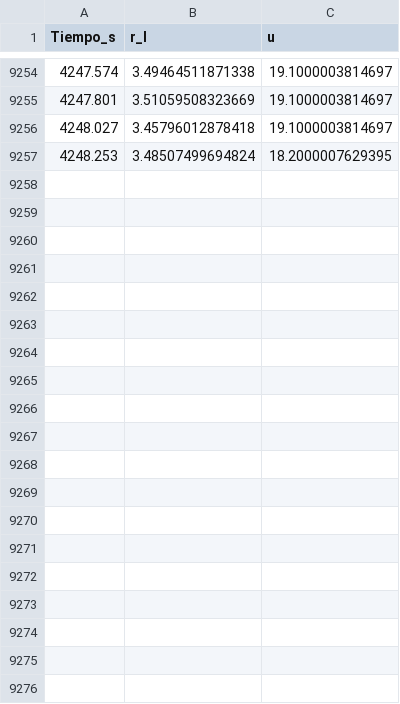
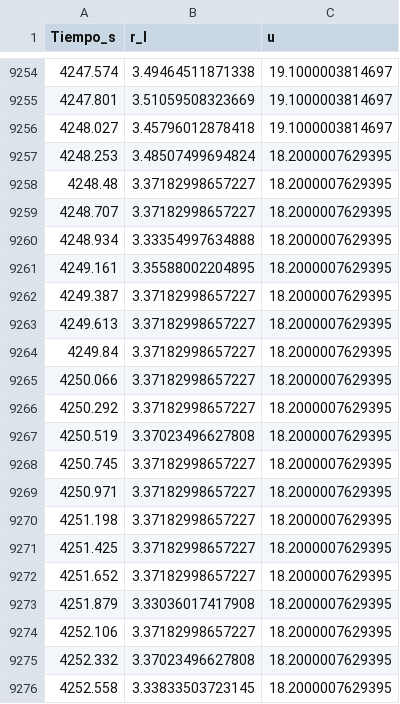
Before and after one commit to AlessandroJair/ControlSystemLight, a CSV file: data/secuencia_roja.csv, drawn as a sheet; only a part is shown, gaps mark what is left out; the diff covers the shown part only; the diff names each change by its address in the sheet, - before the commit and + after, or states it on an @@ line.

```diff
--- a/data/secuencia_roja.csv
+++ b/data/secuencia_roja.csv
+row 9258: 4248.48 | 3.37182998657227 | 18.2000007629395
+row 9259: 4248.707 | 3.37182998657227 | 18.2000007629395
+row 9260: 4248.934 | 3.33354997634888 | 18.2000007629395
+row 9261: 4249.161 | 3.35588002204895 | 18.2000007629395
+row 9262: 4249.387 | 3.37182998657227 | 18.2000007629395
+row 9263: 4249.613 | 3.37182998657227 | 18.2000007629395
+row 9264: 4249.84 | 3.37182998657227 | 18.2000007629395
+row 9265: 4250.066 | 3.37182998657227 | 18.2000007629395
+row 9266: 4250.292 | 3.37182998657227 | 18.2000007629395
+row 9267: 4250.519 | 3.37023496627808 | 18.2000007629395
+row 9268: 4250.745 | 3.37182998657227 | 18.2000007629395
+row 9269: 4250.971 | 3.37182998657227 | 18.2000007629395
+row 9270: 4251.198 | 3.37182998657227 | 18.2000007629395
+row 9271: 4251.425 | 3.37182998657227 | 18.2000007629395
+row 9272: 4251.652 | 3.37182998657227 | 18.2000007629395
+row 9273: 4251.879 | 3.33036017417908 | 18.2000007629395
+row 9274: 4252.106 | 3.37182998657227 | 18.2000007629395
+row 9275: 4252.332 | 3.37023496627808 | 18.2000007629395
+row 9276: 4252.558 | 3.33833503723145 | 18.2000007629395
```
Also changed, not shown: 28 added rows elsewhere in this file, data/secuencia_azul.csv, data/secuencia_fr.csv, 1 other file.
